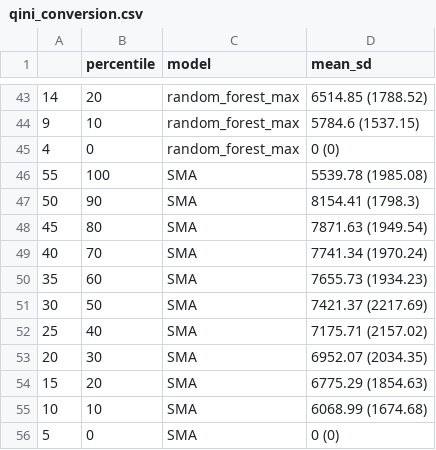
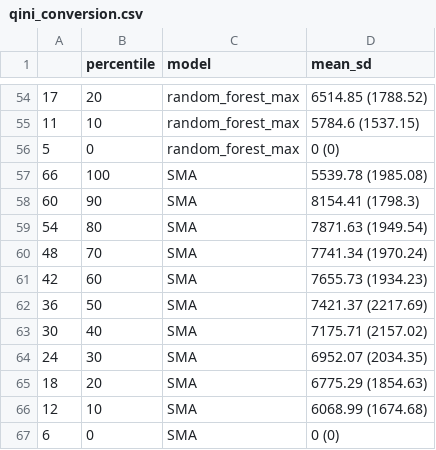
Before and after one commit to Matthias2193/APA, a CSV file: ResultGraphs/Spend/qini_conversion.csv, drawn as a sheet; only a part is shown, gaps mark what is left out; the diff covers the shown part only.

```diff
--- a/ResultGraphs/Spend/qini_conversion.csv
+++ b/ResultGraphs/Spend/qini_conversion.csv
@@ -43,14 +54,14 @@
-"14",20,"random_forest_max","6514.85 (1788.52)"
-"9",10,"random_forest_max","5784.6 (1537.15)"
-"4",0,"random_forest_max","0 (0)"
-"55",100,"SMA","5539.78 (1985.08)"
-"50",90,"SMA","8154.41 (1798.3)"
-"45",80,"SMA","7871.63 (1949.54)"
-"40",70,"SMA","7741.34 (1970.24)"
-"35",60,"SMA","7655.73 (1934.23)"
-"30",50,"SMA","7421.37 (2217.69)"
-"25",40,"SMA","7175.71 (2157.02)"
-"20",30,"SMA","6952.07 (2034.35)"
-"15",20,"SMA","6775.29 (1854.63)"
-"10",10,"SMA","6068.99 (1674.68)"
-"5",0,"SMA","0 (0)"
+"17",20,"random_forest_max","6514.85 (1788.52)"
+"11",10,"random_forest_max","5784.6 (1537.15)"
+"5",0,"random_forest_max","0 (0)"
+"66",100,"SMA","5539.78 (1985.08)"
+"60",90,"SMA","8154.41 (1798.3)"
+"54",80,"SMA","7871.63 (1949.54)"
+"48",70,"SMA","7741.34 (1970.24)"
+"42",60,"SMA","7655.73 (1934.23)"
+"36",50,"SMA","7421.37 (2217.69)"
+"30",40,"SMA","7175.71 (2157.02)"
+"24",30,"SMA","6952.07 (2034.35)"
+"18",20,"SMA","6775.29 (1854.63)"
+"12",10,"SMA","6068.99 (1674.68)"
+"6",0,"SMA","0 (0)"
```
Also changed, not shown: 15 added rows, 4 removed rows and 46 edited cells elsewhere in this file, ResultGraphs/Spend/results_conversion.csv, 5 other files.
